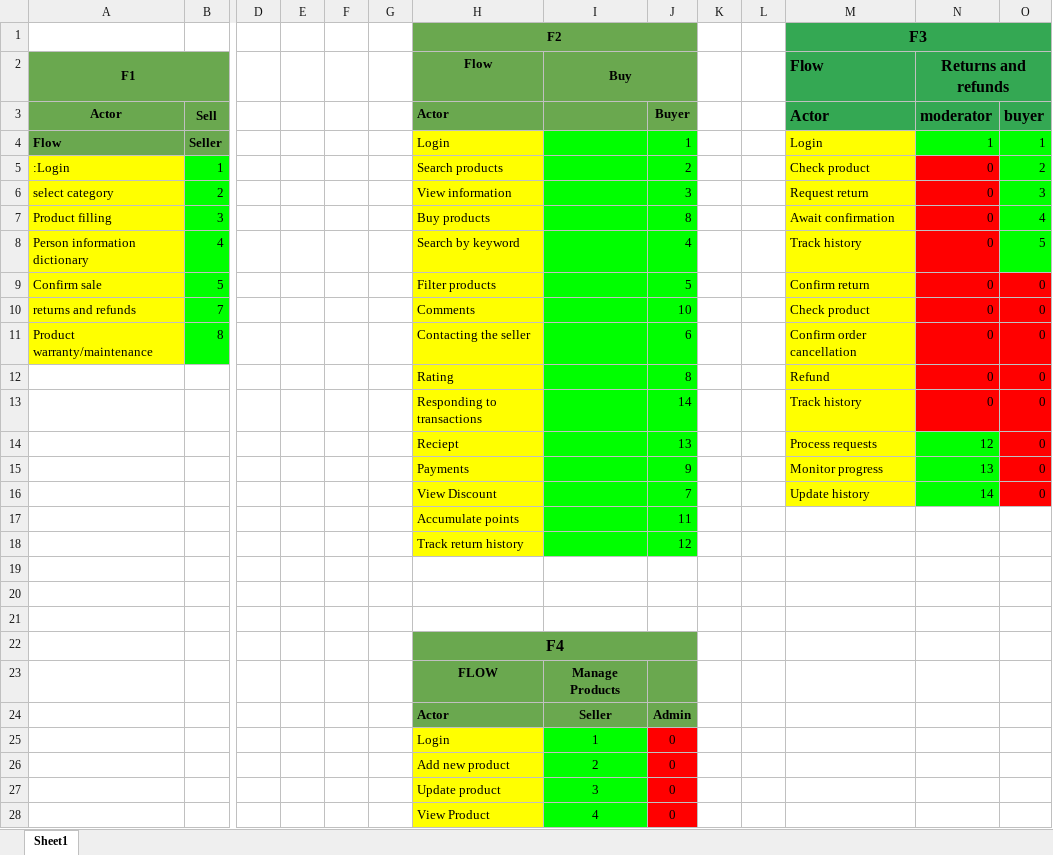
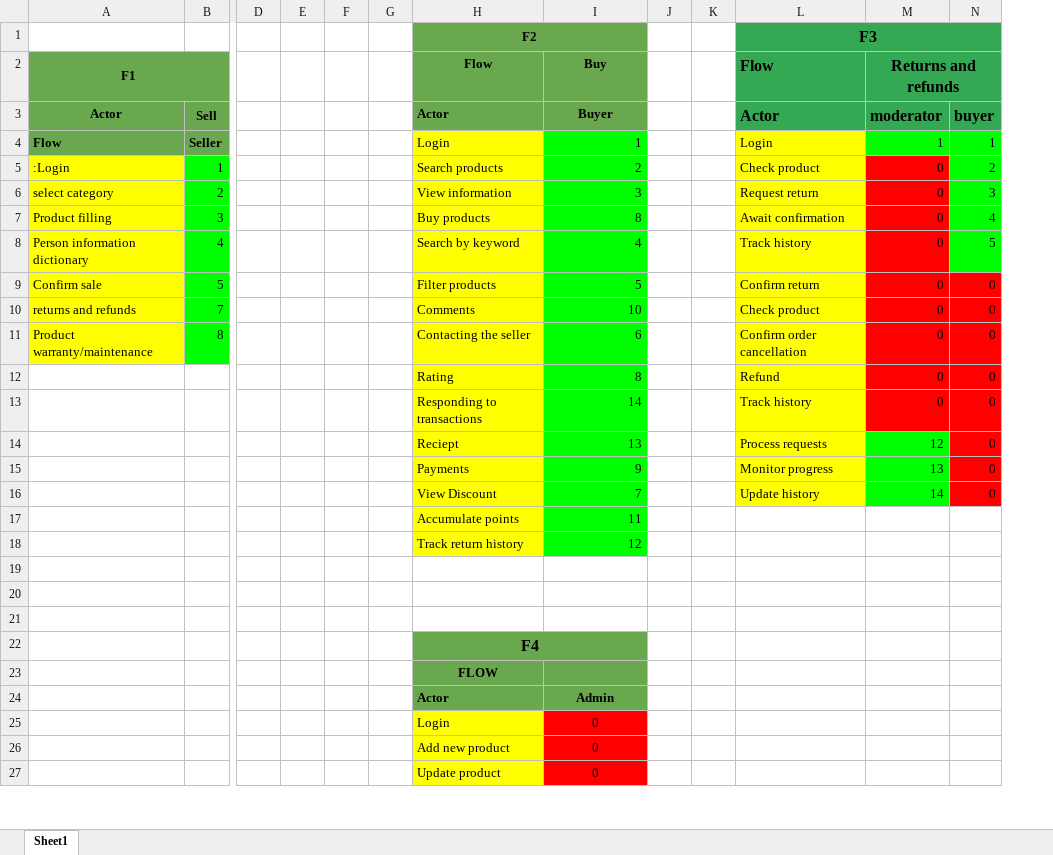
Before and after one commit to annguyenbinh03/FUFleamarket, an Excel workbook: MainFlow.xlsx, sheet Sheet1, drawn as a sheet; only a part is shown, gaps mark what is left out; values as stored, in another font and other column widths than the file's, no borders; charts and pictures not drawn; removed rows and columns are numbered as before the commit, all else as after; rows hold the shown columns only; the diff covers the shown part only; the diff names each change by its address in the sheet, - before the commit and + after, or states it on an @@ line.

Commit message:
Update MainFlow F1

```diff
--- a/MainFlow.xlsx (sheet Sheet1)
+++ b/MainFlow.xlsx (sheet Sheet1)
-column J, rows 3-27: Buyer | 1 | 2 | 3 | 8 | 4 | 5 | 10 | 6 | 8 | 14 | 13 | 9 | 7 | 11 | 12 |  |  |  |  |  | Admin | 0 | 0 | 0
-I2:J2 merged
-I3 (Buy): (empty)
+I3 (Buy): Buyer
-I4 (Buy): (empty)
+I4 (Buy): 1
-I5 (Buy): (empty)
+I5 (Buy): 2
-I6 (Buy): (empty)
+I6 (Buy): 3
-I7 (Buy): (empty)
+I7 (Buy): 8
-I8 (Buy): (empty)
+I8 (Buy): 4
-I9 (Buy): (empty)
+I9 (Buy): 5
-I10 (Buy): (empty)
+I10 (Buy): 10
-I11 (Buy): (empty)
+I11 (Buy): 6
-I12 (Buy): (empty)
+I12 (Buy): 8
-I13 (Buy): (empty)
+I13 (Buy): 14
-I14 (Buy): (empty)
+I14 (Buy): 13
-I15 (Buy): (empty)
+I15 (Buy): 9
-I16 (Buy): (empty)
+I16 (Buy): 7
-I17 (Buy): (empty)
+I17 (Buy): 11
-I18 (Buy): (empty)
+I18 (Buy): 12
-I23 (Buy): Manage Products
+I23 (Buy): (empty)
-I24 (Buy): Seller
+I24 (Buy): Admin
-I25 (Buy): 1
+I25 (Buy): 0
-I25:I27 fill: #00FF00
+I25:I27 fill: #FF0000
-I26 (Buy): 2
+I26 (Buy): 0
-I27 (Buy): 3
+I27 (Buy): 0
-row 28:  |  |  |  |  |  | View Product | 4 | 0
```
Also changed, not shown: 4 added rows, 3 removed rows and 1 edited cell elsewhere in this sheet.
